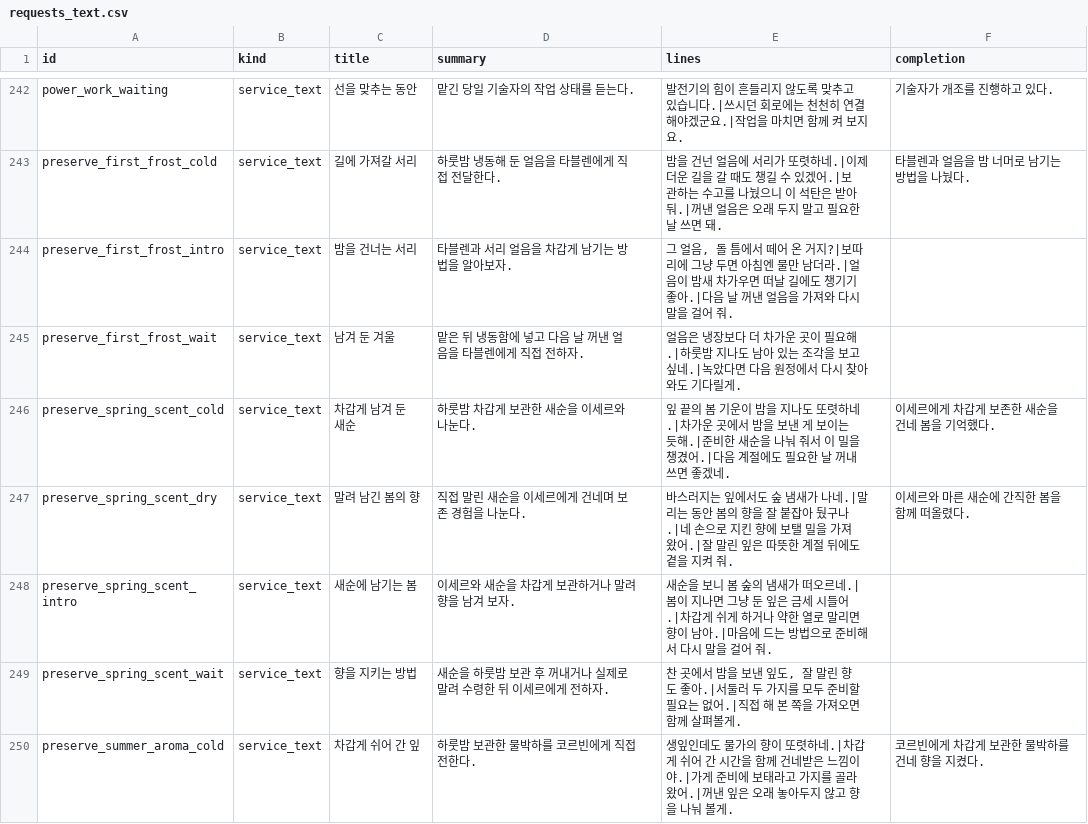
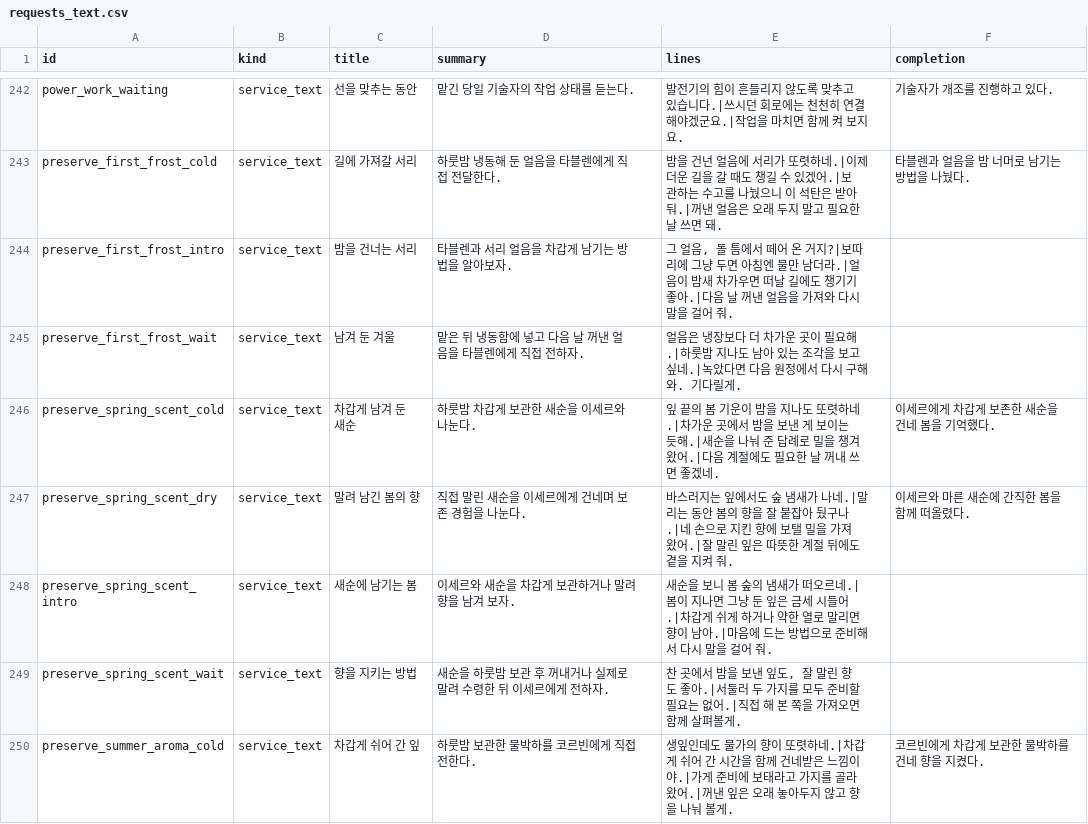
Before and after one commit to mayjohn66-cmd/project222, a CSV file: data/shop/requests/requests_text.csv, drawn as a sheet; only a part is shown, gaps mark what is left out; the diff covers the shown part only.

```diff
--- a/data/shop/requests/requests_text.csv
+++ b/data/shop/requests/requests_text.csv
@@ -244,4 +244,4 @@ preserve_first_frost_cold,service_text,길에 가져갈 서리,하룻밤 냉동
 preserve_first_frost_intro,service_text,밤을 건너는 서리,타블렌과 서리 얼음을 차갑게 남기는 방법을 알아보자.,"그 얼음, 돌 틈에서 떼어 온 거지?|보따리에 그냥 두면 아침엔 물만 남더라.|얼음이 밤새 차가우면 떠날 길에도 챙기기 좋아.|다음 날 꺼낸 얼음을 가져와 다시 말을 걸어 줘.",
-preserve_first_frost_wait,service_text,남겨 둔 겨울,맡은 뒤 냉동함에 넣고 다음 날 꺼낸 얼음을 타블렌에게 직접 전하자.,얼음은 냉장보다 더 차가운 곳이 필요해.|하룻밤 지나도 남아 있는 조각을 보고 싶네.|녹았다면 다음 원정에서 다시 찾아와도 기다릴게.,
-preserve_spring_scent_cold,service_text,차갑게 남겨 둔 새순,하룻밤 차갑게 보관한 새순을 이세르와 나눈다.,잎 끝의 봄 기운이 밤을 지나도 또렷하네.|차가운 곳에서 밤을 보낸 게 보이는 듯해.|준비한 새순을 나눠 줘서 이 밀을 챙겼어.|다음 계절에도 필요한 날 꺼내 쓰면 좋겠네.,이세르에게 차갑게 보존한 새순을 건네 봄을 기억했다.
+preserve_first_frost_wait,service_text,남겨 둔 겨울,맡은 뒤 냉동함에 넣고 다음 날 꺼낸 얼음을 타블렌에게 직접 전하자.,얼음은 냉장보다 더 차가운 곳이 필요해.|하룻밤 지나도 남아 있는 조각을 보고 싶네.|녹았다면 다음 원정에서 다시 구해 와. 기다릴게.,
+preserve_spring_scent_cold,service_text,차갑게 남겨 둔 새순,하룻밤 차갑게 보관한 새순을 이세르와 나눈다.,잎 끝의 봄 기운이 밤을 지나도 또렷하네.|차가운 곳에서 밤을 보낸 게 보이는 듯해.|새순을 나눠 준 답례로 밀을 챙겨 왔어.|다음 계절에도 필요한 날 꺼내 쓰면 좋겠네.,이세르에게 차갑게 보존한 새순을 건네 봄을 기억했다.
 preserve_spring_scent_dry,service_text,말려 남긴 봄의 향,직접 말린 새순을 이세르에게 건네며 보존 경험을 나눈다.,바스러지는 잎에서도 숲 냄새가 나네.|말리는 동안 봄의 향을 잘 붙잡아 뒀구나.|네 손으로 지킨 향에 보탤 밀을 가져왔어.|잘 말린 잎은 따뜻한 계절 뒤에도 곁을 지켜 줘.,이세르와 마른 새순에 간직한 봄을 함께 떠올렸다.
```
Also changed, not shown: 74 edited cells elsewhere in this file, 9 other files.
